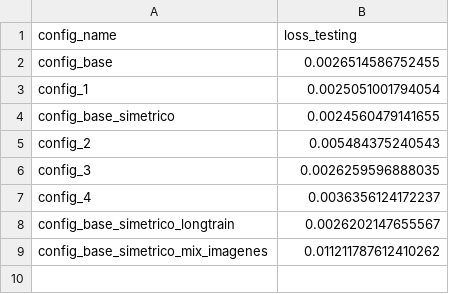
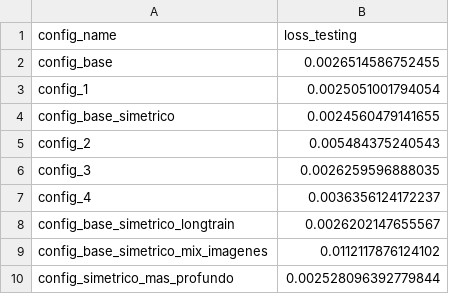
Before and after one commit to biancabalzarini/despeckling, a CSV file: notebooks/data/test_errors.csv, drawn as a sheet.

Commit message:
run con config simetrico mas profundo

```diff
--- a/notebooks/data/test_errors.csv
+++ b/notebooks/data/test_errors.csv
@@ -8,2 +8,3 @@ config_4,0.0036356124172237
 config_base_simetrico_longtrain,0.0026202147655567
-config_base_simetrico_mix_imagenes,0.011211787612410262
+config_base_simetrico_mix_imagenes,0.0112117876124102
+config_simetrico_mas_profundo,0.002528096392779844
```
Also changed, not shown: 6 other files.
